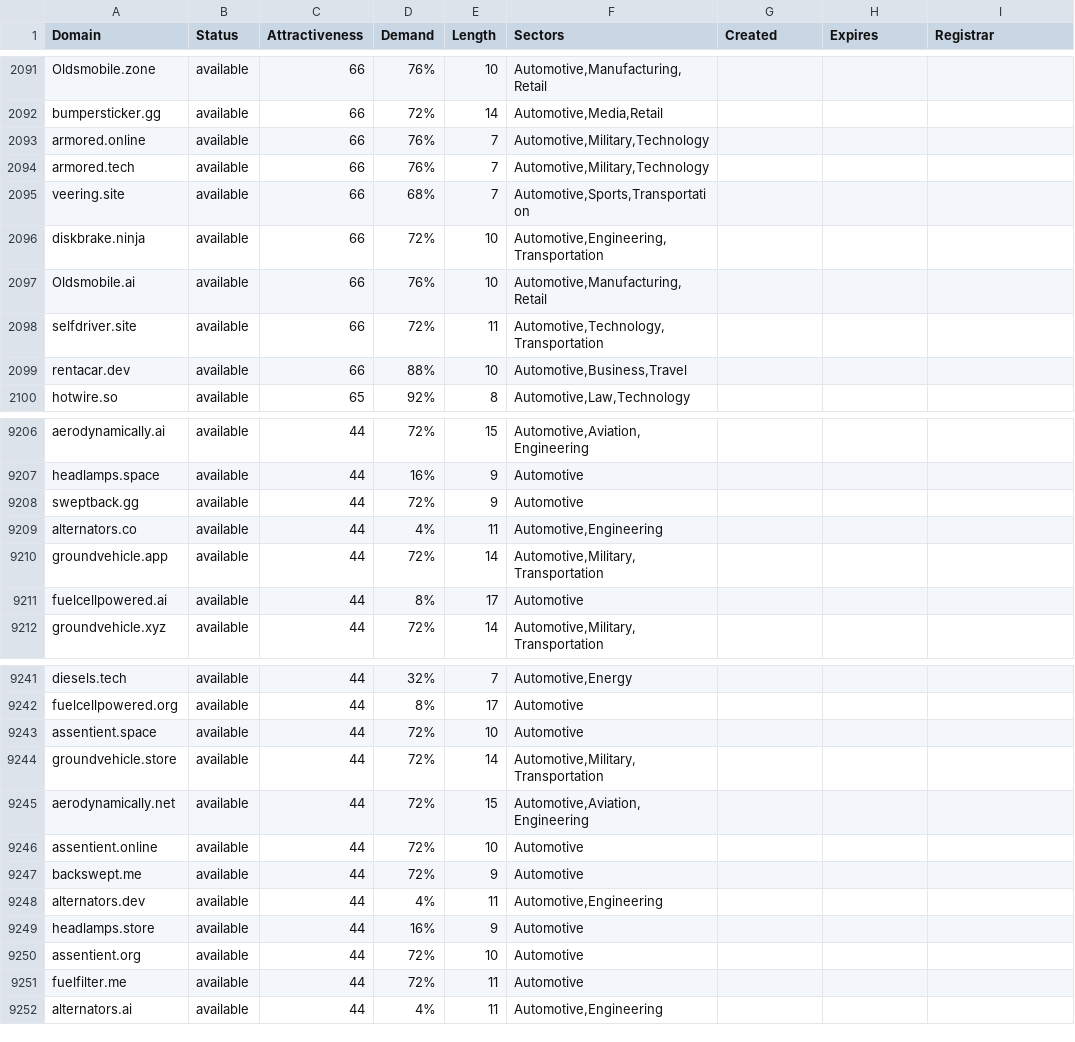
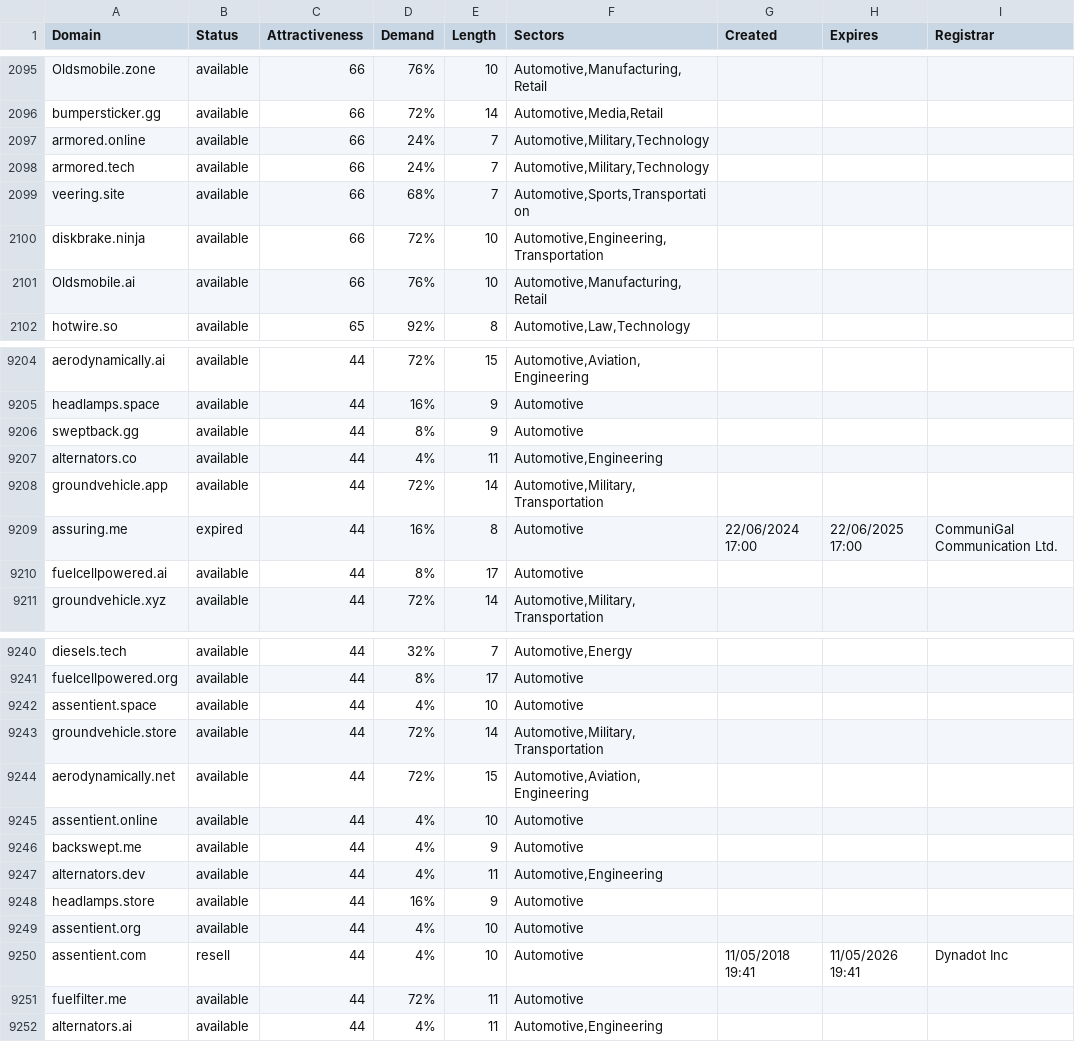
Before and after one commit to UniqueDomains/automotive-oneword-domains, a CSV file: automotive.csv, drawn as a sheet; only a part is shown, gaps mark what is left out; the diff covers the shown part only.

```diff
--- a/automotive.csv
+++ b/automotive.csv
@@ -2092,4 +2096,4 @@ Oldsmobile.zone,available,66,76%,10,"Automotive,Manufacturing,Retail",,,
 bumpersticker.gg,available,66,72%,14,"Automotive,Media,Retail",,,
-armored.online,available,66,76%,7,"Automotive,Military,Technology",,,
-armored.tech,available,66,76%,7,"Automotive,Military,Technology",,,
+armored.online,available,66,24%,7,"Automotive,Military,Technology",,,
+armored.tech,available,66,24%,7,"Automotive,Military,Technology",,,
 veering.site,available,66,68%,7,"Automotive,Sports,Transportation",,,
@@ -2097,4 +2101,2 @@ diskbrake.ninja,available,66,72%,10,"Automotive,Engineering,Transportation",,,
 Oldsmobile.ai,available,66,76%,10,"Automotive,Manufacturing,Retail",,,
-selfdriver.site,available,66,72%,11,"Automotive,Technology,Transportation",,,
-rentacar.dev,available,66,88%,10,"Automotive,Business,Travel",,,
 hotwire.so,available,65,92%,8,"Automotive,Law,Technology",,,
@@ -9207,5 +9205,6 @@ aerodynamically.ai,available,44,72%,15,"Automotive,Aviation,Engineering",,,
 headlamps.space,available,44,16%,9,Automotive,,,
-sweptback.gg,available,44,72%,9,Automotive,,,
+sweptback.gg,available,44,8%,9,Automotive,,,
 alternators.co,available,44,4%,11,"Automotive,Engineering",,,
 groundvehicle.app,available,44,72%,14,"Automotive,Military,Transportation",,,
+assuring.me,expired,44,16%,8,Automotive,22/06/2024 17:00,22/06/2025 17:00,CommuniGal Communication Ltd.
 fuelcellpowered.ai,available,44,8%,17,Automotive,,,
@@ -9242,10 +9241,11 @@ diesels.tech,available,44,32%,7,"Automotive,Energy",,,
 fuelcellpowered.org,available,44,8%,17,Automotive,,,
-assentient.space,available,44,72%,10,Automotive,,,
+assentient.space,available,44,4%,10,Automotive,,,
 groundvehicle.store,available,44,72%,14,"Automotive,Military,Transportation",,,
 aerodynamically.net,available,44,72%,15,"Automotive,Aviation,Engineering",,,
-assentient.online,available,44,72%,10,Automotive,,,
-backswept.me,available,44,72%,9,Automotive,,,
+assentient.online,available,44,4%,10,Automotive,,,
+backswept.me,available,44,4%,9,Automotive,,,
 alternators.dev,available,44,4%,11,"Automotive,Engineering",,,
 headlamps.store,available,44,16%,9,Automotive,,,
-assentient.org,available,44,72%,10,Automotive,,,
+assentient.org,available,44,4%,10,Automotive,,,
+assentient.com,resell,44,4%,10,Automotive,11/05/2018 19:41,11/05/2026 19:41,Dynadot Inc
 fuelfilter.me,available,44,72%,11,Automotive,,,
```
Also changed, not shown: 4 added rows, 4 removed rows and 85 edited cells elsewhere in this file, 2 other files.
